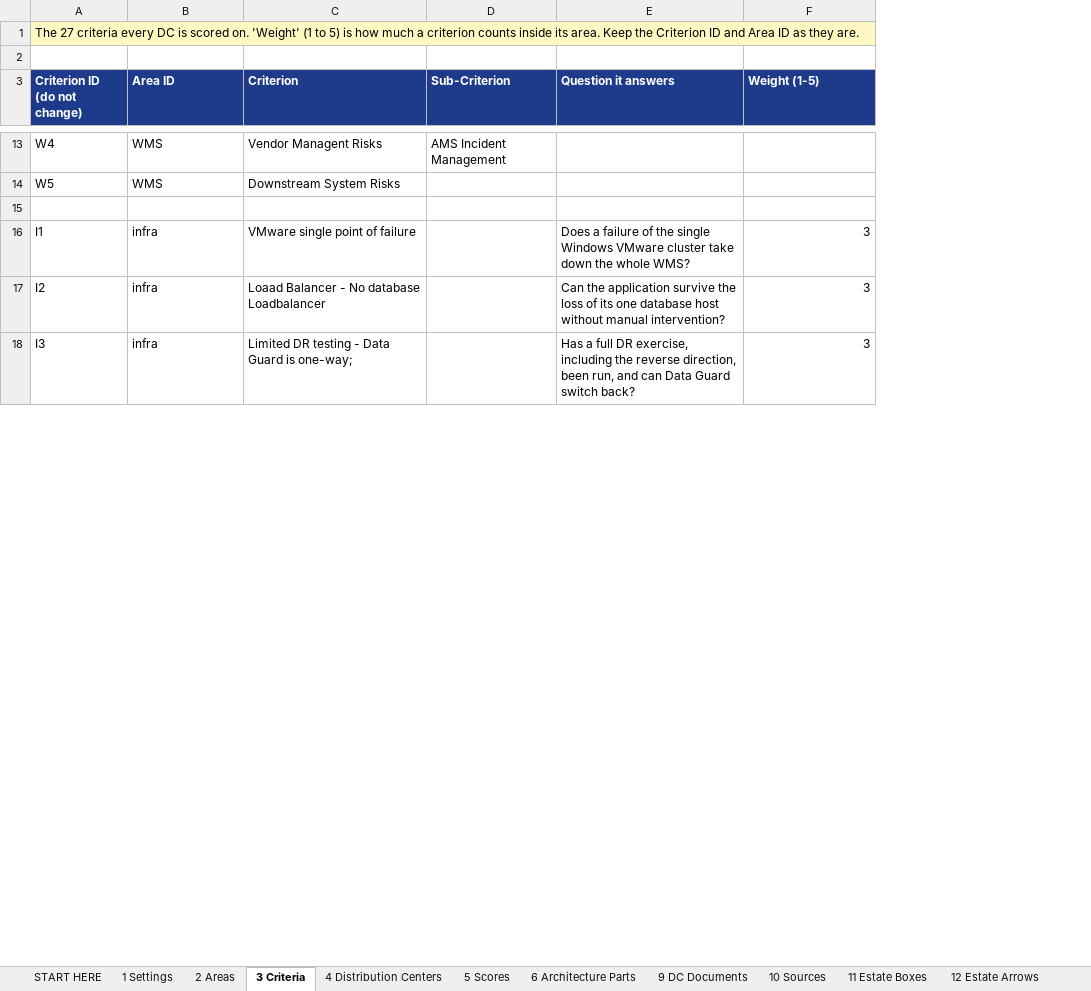
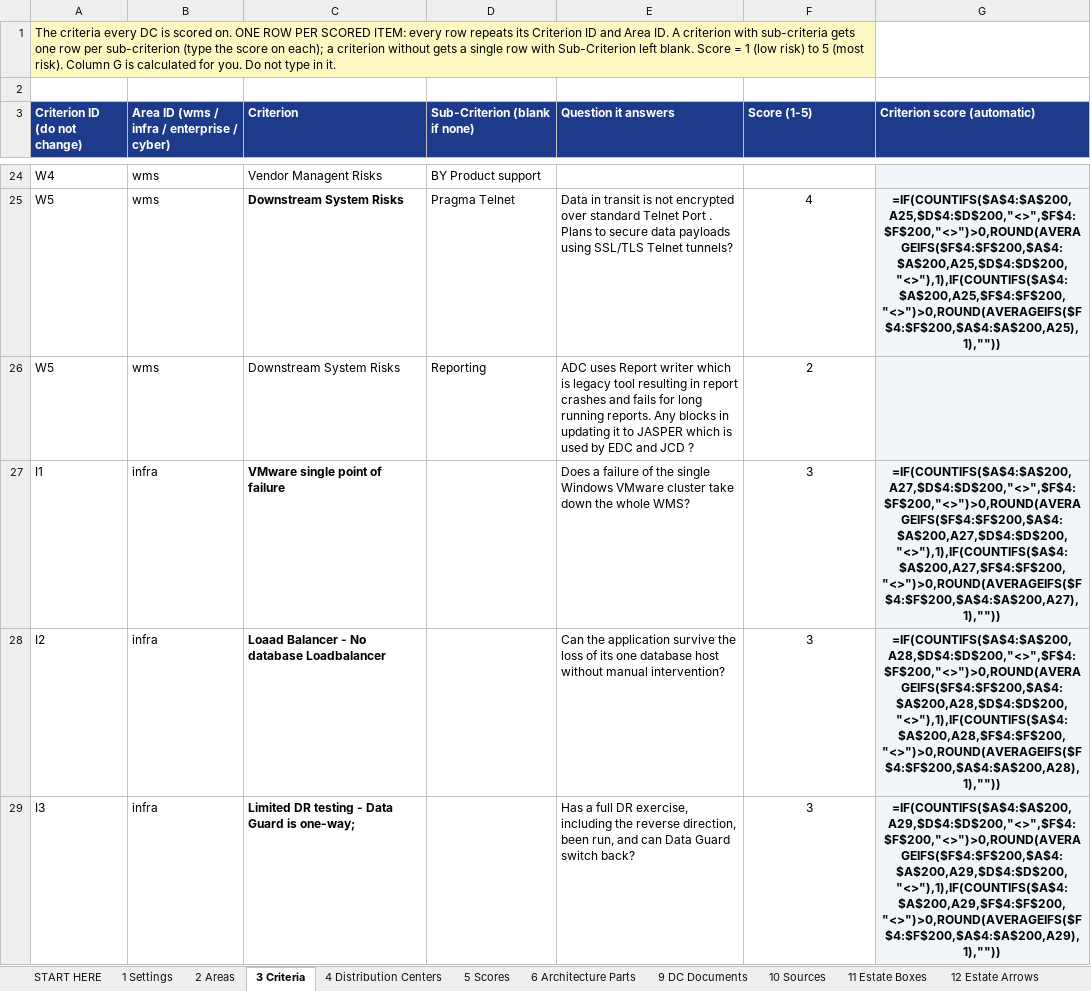
Before and after one commit to Antar-ear/Workbench, an Excel workbook: data/Workbench-Data.xlsx, sheet 3 Criteria, drawn as a sheet; only a part is shown, gaps mark what is left out; values as stored, in another font and other column widths than the file's, no borders; formulas without a stored value are shown as written; addresses are those after the commit; the diff covers the shown part only; the diff names each change by its address in the sheet, - before the commit and + after, or states it on an @@ line.

```diff
--- a/data/Workbench-Data.xlsx (sheet 3 Criteria)
+++ b/data/Workbench-Data.xlsx (sheet 3 Criteria)
+column G (Criterion score (automatic)), rows 25-29: =IF(COUNTIFS($A$4:$A$200,A25,$D$4:$D$200,"<>",$F$4:$F$200,"<>")>0,ROUND(AVERAGEIFS($F$4:$F$200,$A$4:$A$200,A25,$D$4:$D$200,"<>"),1),IF(COUNTIFS($A$4:$A$200,A25,$F$4:$F$200,"<>")>0,ROUND(AVERAGEIFS($F$4:$F$200,$A$4:$A$200,A25),1),"")) |  | =IF(COUNTIFS($A$4:$A$200,A27,$D$4:$D$200,"<>",$F$4:$F$200,"<>")>0,ROUND(AVERAGEIFS($F$4:$F$200,$A$4:$A$200,A27,$D$4:$D$200,"<>"),1),IF(COUNTIFS($A$4:$A$200,A27,$F$4:$F$200,"<>")>0,ROUND(AVERAGEIFS($F$4:$F$200,$A$4:$A$200,A27),1),"")) | =IF(COUNTIFS($A$4:$A$200,A28,$D$4:$D$200,"<>",$F$4:$F$200,"<>")>0,ROUND(AVERAGEIFS($F$4:$F$200,$A$4:$A$200,A28,$D$4:$D$200,"<>"),1),IF(COUNTIFS($A$4:$A$200,A28,$F$4:$F$200,"<>")>0,ROUND(AVERAGEIFS($F$4:$F$200,$A$4:$A$200,A28),1),"")) | =IF(COUNTIFS($A$4:$A$200,A29,$D$4:$D$200,"<>",$F$4:$F$200,"<>")>0,ROUND(AVERAGEIFS($F$4:$F$200,$A$4:$A$200,A29,$D$4:$D$200,"<>"),1),IF(COUNTIFS($A$4:$A$200,A29,$F$4:$F$200,"<>")>0,ROUND(AVERAGEIFS($F$4:$F$200,$A$4:$A$200,A29),1),""))
-A1 (Criterion ID (do not change)): The 27 criteria every DC is scored on. 'Weight' (1 to 5) is how much a criterion counts inside its area. Keep the Criterion ID and Area ID as they are.
+A1 (Criterion ID (do not change)): The criteria every DC is scored on. ONE ROW PER SCORED ITEM: every row repeats its Criterion ID and Area ID. A criterion with sub-criteria gets one row per sub-criterion (type the score on each); a criterion without gets a single row with Sub-Criterion left blank. Score = 1 (low risk) to 5 (most risk). Column G is calculated for you. Do not type in it.
-B3: Area ID
+B3: Area ID (wms / infra / enterprise / cyber)
-D3: Sub-Criterion
+D3: Sub-Criterion (blank if none)
-F3: Weight (1-5)
+F3: Score (1-5)
-B24:B25: WMS
+B24:B25: wms
-D24 (Sub-Criterion (blank if none)): AMS Incident Management
+D24 (Sub-Criterion (blank if none)): BY Product support
-C25 bold: off
+C25 bold: on
-D25 (Sub-Criterion (blank if none)): (empty)
+D25 (Sub-Criterion (blank if none)): Pragma Telnet
-E25 (Question it answers): (empty)
+E25 (Question it answers): Data in transit is not encrypted over standard Telnet Port . Plans to secure data payloads using SSL/TLS Telnet tunnels?
-F25 (Score (1-5)): (empty)
+F25 (Score (1-5)): 4
-row 26: (empty)
+row 26: W5 | wms | Downstream System Risks | Reporting | ADC uses Report writer which is legacy tool resulting in report crashes and fails for long running reports. Any blocks in updating it to JASPER which is used by EDC and JCD ? | 2
-C27:C29 bold: off
+C27:C29 bold: on
-F27:F29 alignment: right
+F27:F29 alignment: center
```
Also changed, not shown: 26 added rows, 7 removed rows, 22 edited cells and cell formats elsewhere in this sheet, 1 other file.
